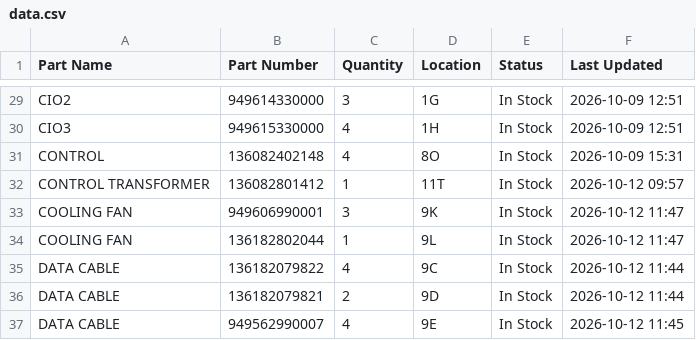
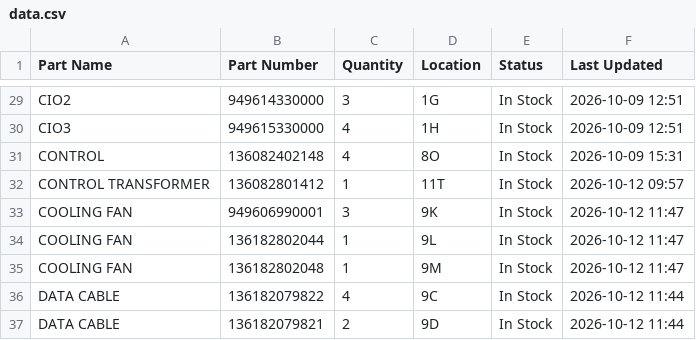
Before and after one commit to salmanaziz859-star/tms-stock, a CSV file: data.csv, drawn as a sheet; only a part is shown, gaps mark what is left out; the shorter side is filled out with more unchanged rows; the diff names each change by its address in the sheet, - before the commit and + after, or states it on an @@ line.

Commit message:
Stock update 2026-10-12 11:47

```diff
--- a/data.csv
+++ b/data.csv
+row 35: COOLING FAN | 136182802048 | 1 | 9M | In Stock | 2026-10-12 11:47
```
Also changed, not shown: 1 other file.
